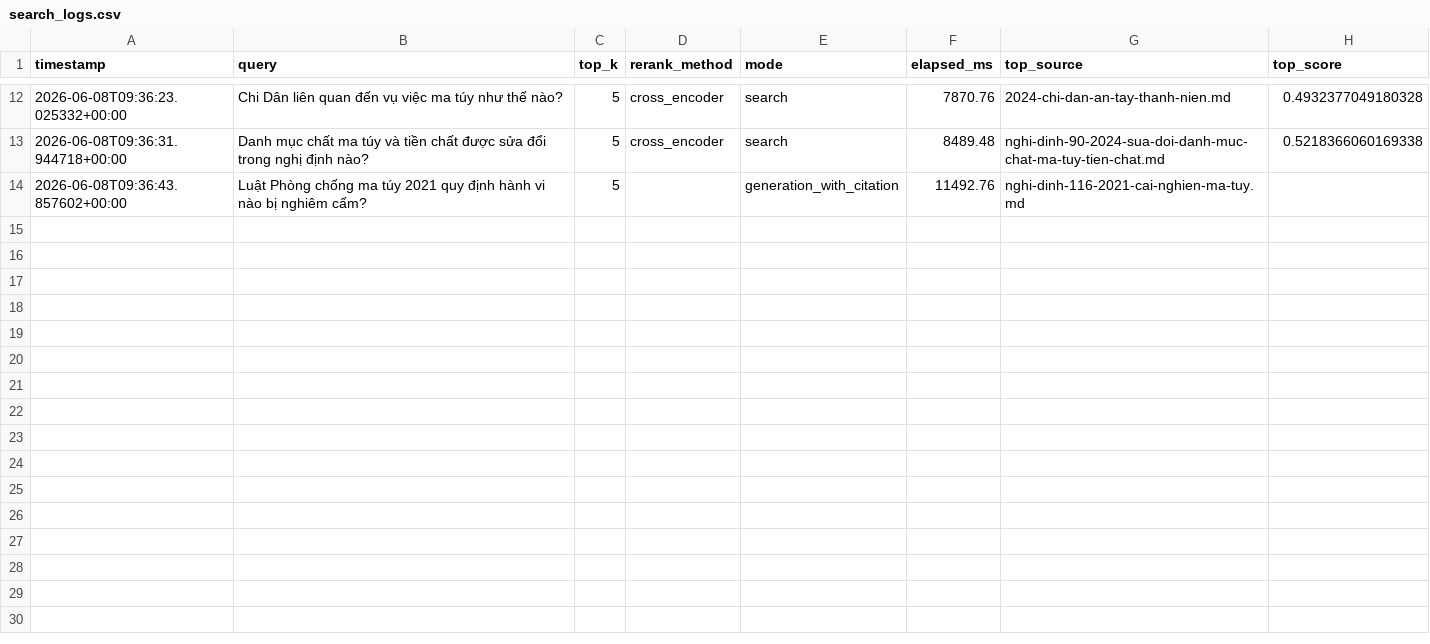
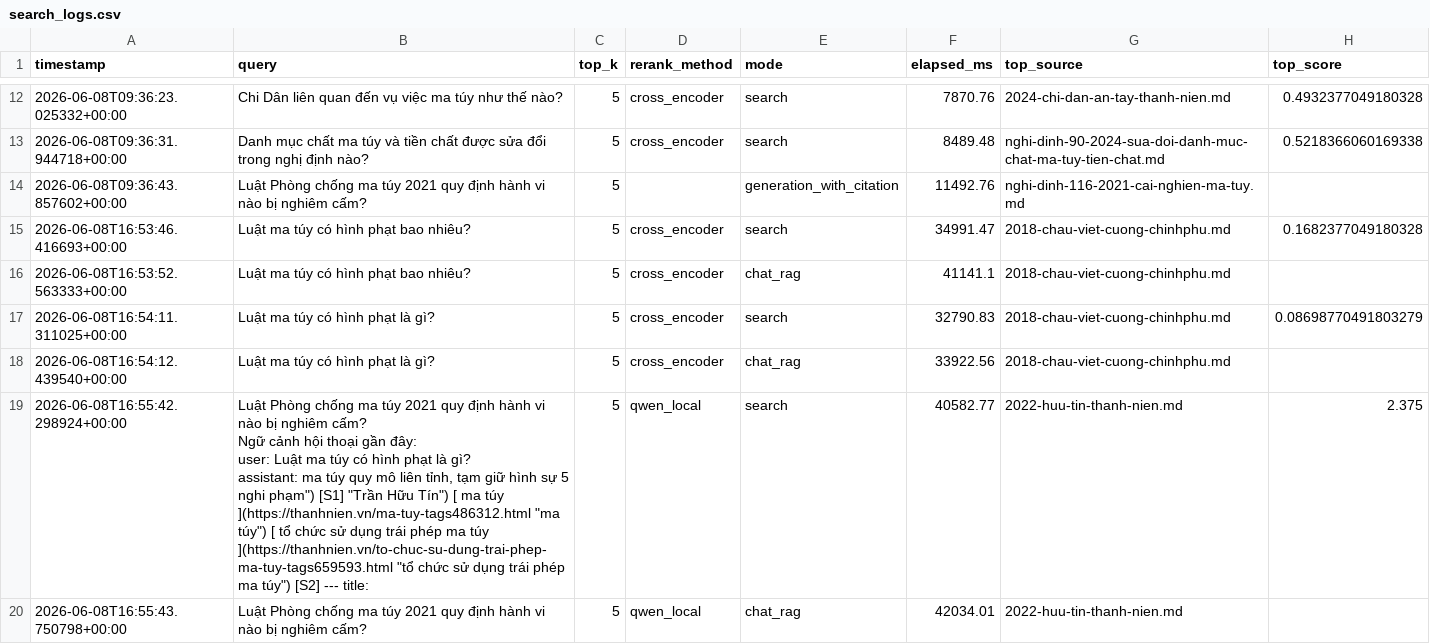
Before and after one commit to hanhpm/2A202600883-MaiHanhPham-Day08_RAG_pipeline_cohort2, a CSV file: group_project/logs/search_logs.csv, drawn as a sheet; only a part is shown, gaps mark what is left out.

Commit message:
push-group-project

```diff
--- a/group_project/logs/search_logs.csv
+++ b/group_project/logs/search_logs.csv
@@ -14 +14,11 @@ timestamp,query,top_k,rerank_method,mode,elapsed_ms,top_source,top_score
 2026-06-08T09:36:43.857602+00:00,Luật Phòng chống ma túy 2021 quy định hành vi nào bị nghiêm cấm?,5,,generation_with_citation,11492.76,nghi-dinh-116-2021-cai-nghien-ma-tuy.md,
+2026-06-08T16:53:46.416693+00:00,Luật ma túy có hình phạt bao nhiêu?,5,cross_encoder,search,34991.47,2018-chau-viet-cuong-chinhphu.md,0.1682377049180328
+2026-06-08T16:53:52.563333+00:00,Luật ma túy có hình phạt bao nhiêu?,5,cross_encoder,chat_rag,41141.1,2018-chau-viet-cuong-chinhphu.md,
+2026-06-08T16:54:11.311025+00:00,Luật ma túy có hình phạt là gì?,5,cross_encoder,search,32790.83,2018-chau-viet-cuong-chinhphu.md,0.08698770491803279
+2026-06-08T16:54:12.439540+00:00,Luật ma túy có hình phạt là gì?,5,cross_encoder,chat_rag,33922.56,2018-chau-viet-cuong-chinhphu.md,
+2026-06-08T16:55:42.298924+00:00,"Luật Phòng chống ma túy 2021 quy định hành vi nào bị nghiêm cấm?
+
+Ngữ cảnh hội thoại gần đây:
+user: Luật ma túy có hình phạt là gì?
+assistant: ma túy quy mô liên tỉnh, tạm giữ hình sự 5 nghi phạm"") [S1] ""Trần Hữu Tín"") [ ma túy ](https://thanhnien.vn/ma-tuy-tags486312.html ""ma túy"") [ tổ chức sử dụng trái phép ma túy ](https://thanhnien.vn/to-chuc-su-dung-trai-phep-ma-tuy-tags659593.html ""tổ chức sử dụng trái phép ma túy"") [S2] --- title: ",5,qwen_local,search,40582.77,2022-huu-tin-thanh-nien.md,2.375
+2026-06-08T16:55:43.750798+00:00,Luật Phòng chống ma túy 2021 quy định hành vi nào bị nghiêm cấm?,5,qwen_local,chat_rag,42034.01,2022-huu-tin-thanh-nien.md,
```
Also changed, not shown: 8 other files.
